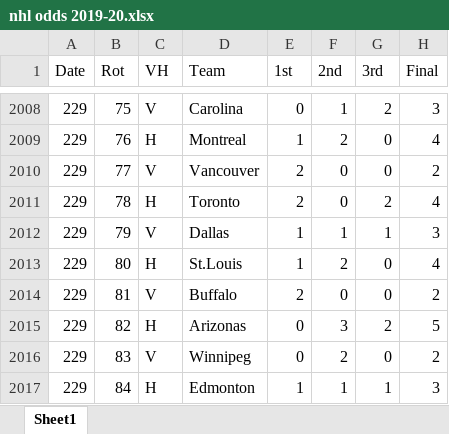
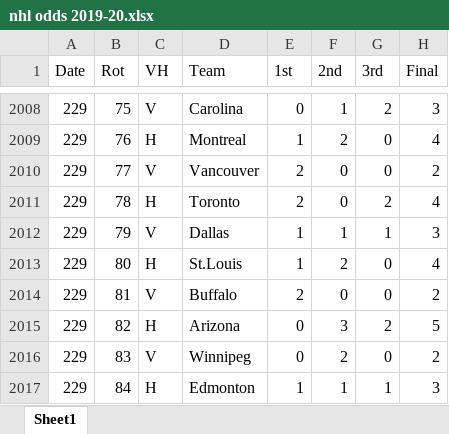
Before and after one commit to mvsoliveira/MikeThesis, an Excel workbook: in/xlsx/nhl odds 2019-20.xlsx, sheet Sheet1, drawn as a sheet; only a part is shown, gaps mark what is left out; values as stored, in another font and other column widths than the file's, no cell formats; the diff names each change by its address in the sheet, - before the commit and + after, or states it on an @@ line.

```diff
--- a/in/xlsx/nhl odds 2019-20.xlsx (sheet Sheet1)
+++ b/in/xlsx/nhl odds 2019-20.xlsx (sheet Sheet1)
-D2015 (Team): Arizonas
+D2015 (Team): Arizona
```
Also changed, not shown: cell formats, 2 other files.
